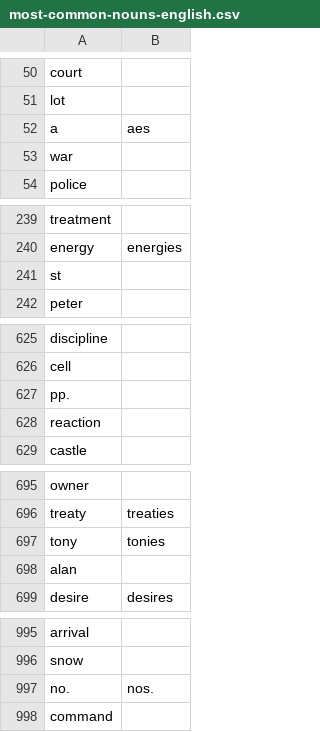
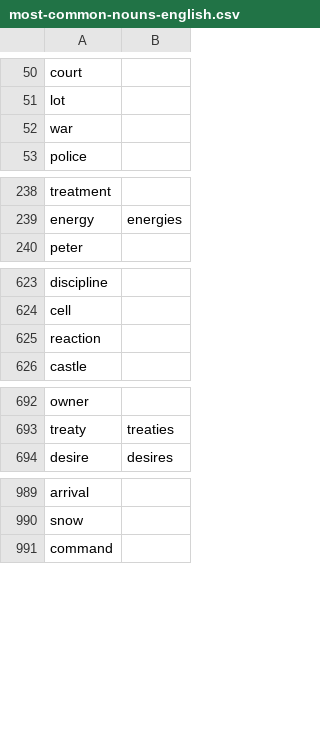
Before and after one commit to robbiehammond/Trend-Wars, a CSV file: backend/gamedata/most-common-nouns-english.csv, drawn as a sheet; only a part is shown, gaps mark what is left out; the diff covers the shown part only; the diff names each change by its address in the sheet, - before the commit and + after, or states it on an @@ line.

Commit message:
removed odd/non words

```diff
--- a/backend/gamedata/most-common-nouns-english.csv
+++ b/backend/gamedata/most-common-nouns-english.csv
-row 52: a | aes
-row 241: st
-row 627: pp.
-row 697: tony | tonies
-row 698: alan
-row 997: no. | nos.
```
Also changed, not shown: 1 removed row elsewhere in this file.
